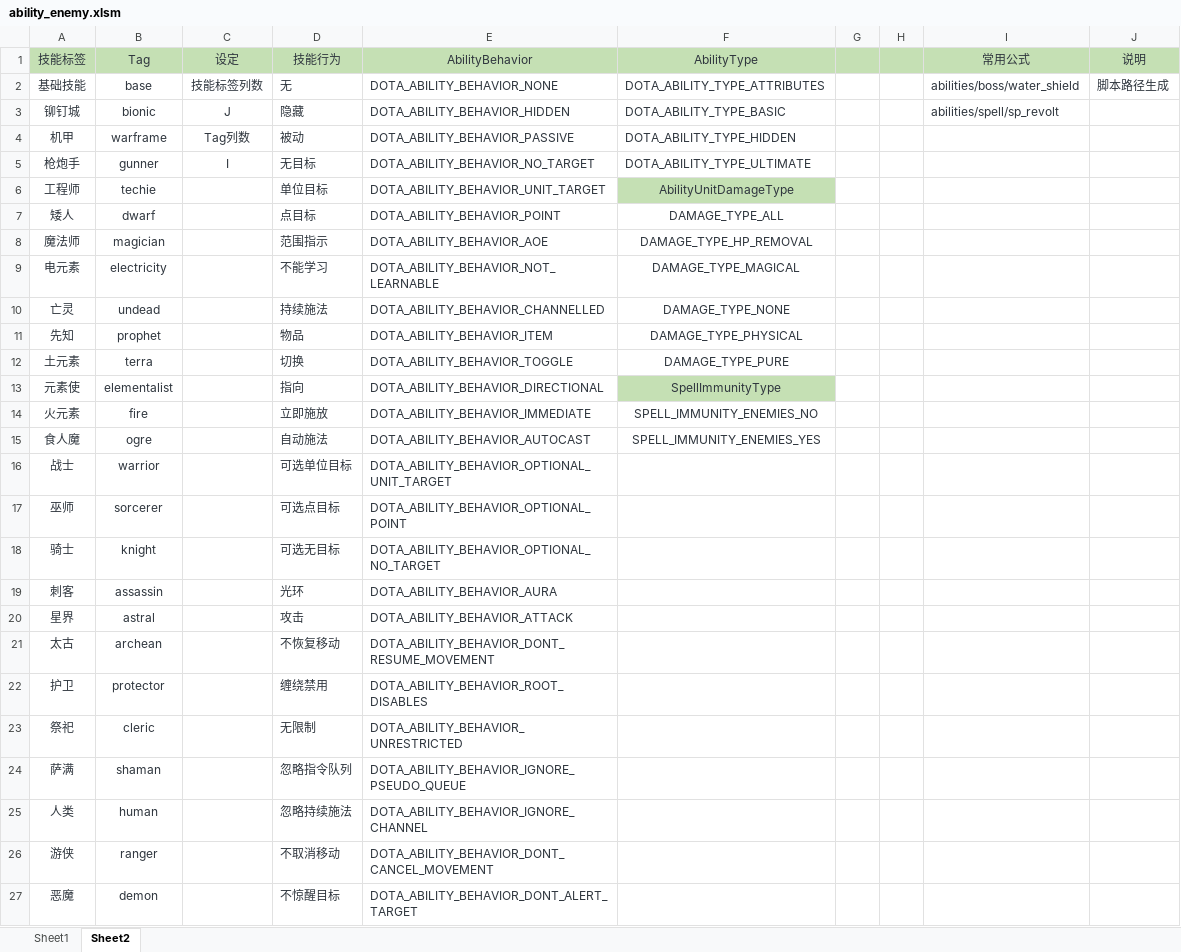
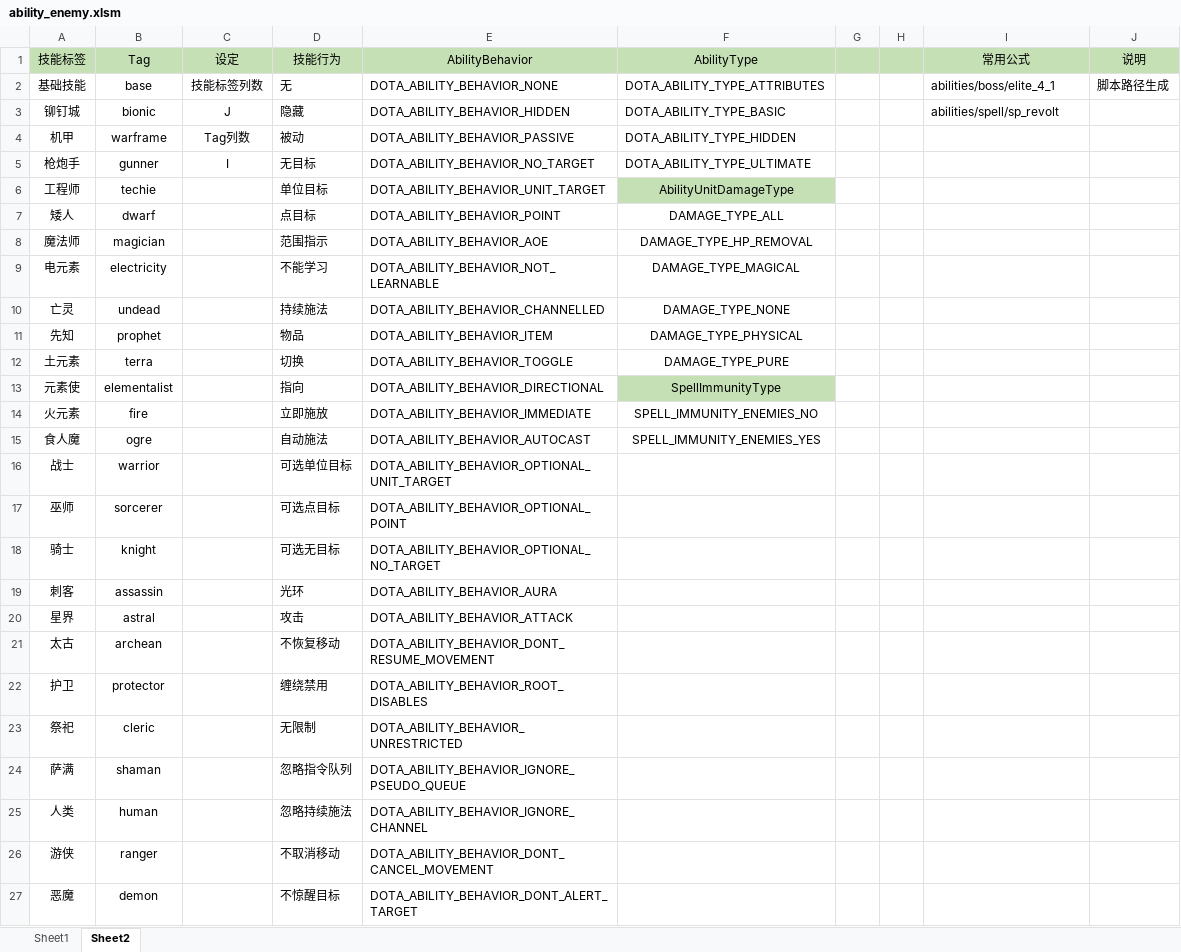
Before and after one commit to BigCiba/GuardingAthena, an Excel workbook: design/3.kv配置表/abilities/ability_enemy.xlsm, sheet Sheet2, drawn as a sheet; only a part is shown; values as stored, in another font and other column widths than the file's, no borders; conditional formats not drawn; the diff covers the shown part only; the diff names each change by its address in the sheet, - before the commit and + after, or states it on an @@ line.

```diff
--- a/design/3.kv配置表/abilities/ability_enemy.xlsm (sheet Sheet2)
+++ b/design/3.kv配置表/abilities/ability_enemy.xlsm (sheet Sheet2)
-A1:F5 text colour: #2E353D
+A1:F5 text colour: black
-I1:J2 text colour: #2E353D
+I1:J2 text colour: black
-I2 (常用公式): abilities/boss/water_shield
+I2 (常用公式): abilities/boss/elite_4_1
-I3 text colour: #2E353D
+I3 text colour: black
-A6:B27 text colour: #2E353D
+A6:B27 text colour: black
-D6:F15 text colour: #2E353D
+D6:F15 text colour: black
-D16:E27 text colour: #2E353D
+D16:E27 text colour: black
```
Also changed, not shown: cell formats elsewhere in this sheet, sheet Sheet1, formulas that keep their value, design/3.kv配置表/units/npc_enemy.xlsm, 20 other files.
